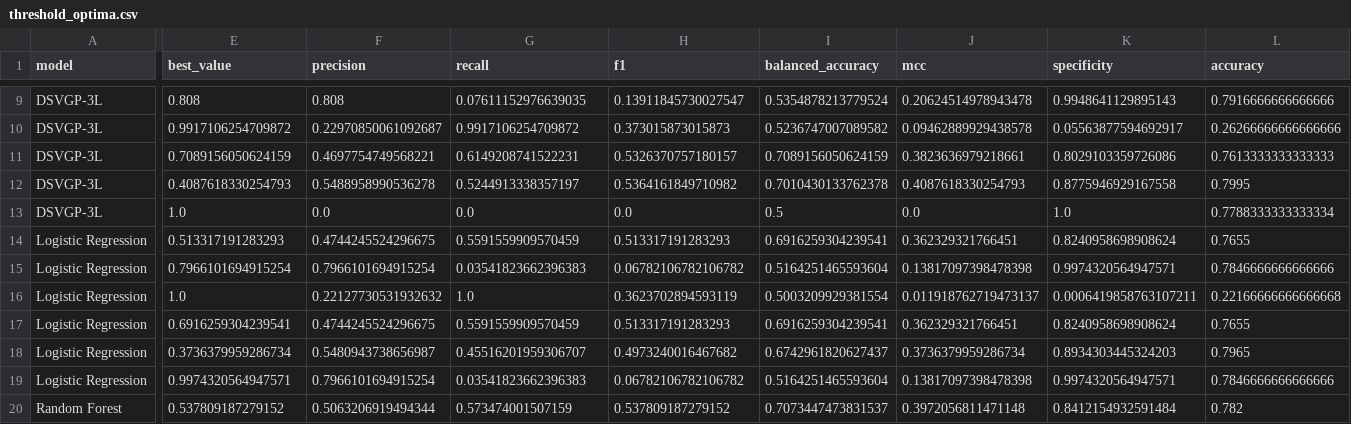
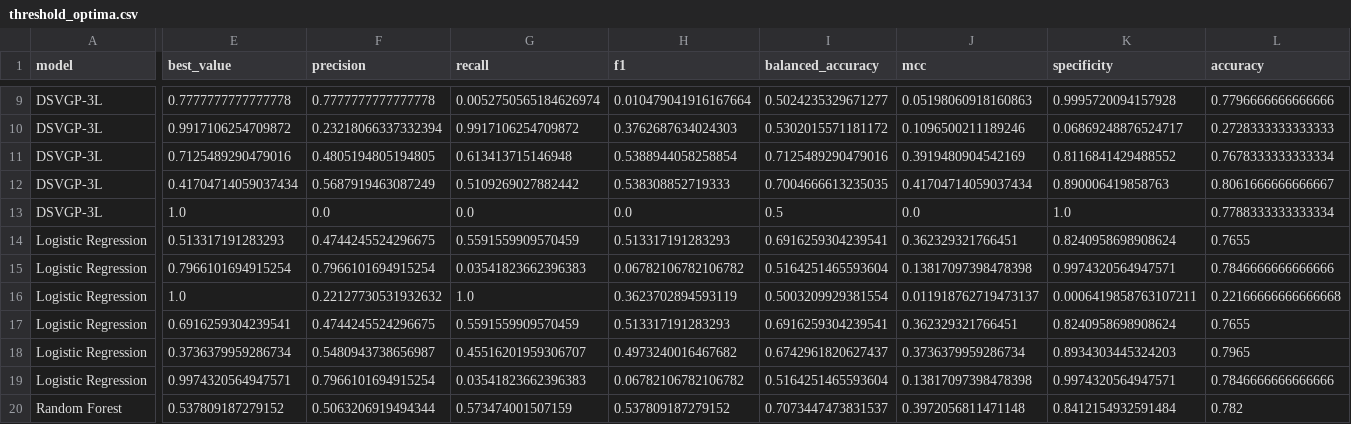
Before and after one commit to adambuckley12/MATH492-Deep-Gaussian-Processes, a CSV file: code/credit-card-pd-uci/src/results/large/tables/threshold_optima.csv, drawn as a sheet; only a part is shown, gaps mark what is left out; removed rows and columns are numbered as before the commit, all else as after; rows hold the shown columns only; the diff covers the shown part only; the diff names each change by its address in the sheet, - before the commit and + after, or states it on an @@ line.

```diff
--- a/code/credit-card-pd-uci/src/results/large/tables/threshold_optima.csv
+++ b/code/credit-card-pd-uci/src/results/large/tables/threshold_optima.csv
-row 9: DSVGP-3L | 0.808 | 0.808 | 0.07611152976639035 | 0.13911845730027547 | 0.5354878213779524 | 0.20624514978943478 | 0.9948641129895143 | 0.7916666666666666
+row 9: DSVGP-3L | 0.7777777777777778 | 0.7777777777777778 | 0.0052750565184626974 | 0.010479041916167664 | 0.5024235329671277 | 0.05198060918160863 | 0.9995720094157928 | 0.7796666666666666
-F10 (precision): 0.22970850061092687
+F10 (precision): 0.23218066337332394
-H10 (f1): 0.373015873015873
+H10 (f1): 0.3762687634024303
-I10 (balanced_accuracy): 0.5236747007089582
+I10 (balanced_accuracy): 0.5302015571181172
-J10 (mcc): 0.09462889929438578
+J10 (mcc): 0.1096500211189246
-K10 (specificity): 0.05563877594692917
+K10 (specificity): 0.06869248876524717
-L10 (accuracy): 0.26266666666666666
+L10 (accuracy): 0.2728333333333333
-E11 (best_value): 0.7089156050624159
+E11 (best_value): 0.7125489290479016
-F11 (precision): 0.4697754749568221
+F11 (precision): 0.4805194805194805
-G11 (recall): 0.6149208741522231
+G11 (recall): 0.613413715146948
-H11 (f1): 0.5326370757180157
+H11 (f1): 0.5388944058258854
-I11 (balanced_accuracy): 0.7089156050624159
+I11 (balanced_accuracy): 0.7125489290479016
-J11 (mcc): 0.3823636979218661
+J11 (mcc): 0.3919480904542169
-K11 (specificity): 0.8029103359726086
+K11 (specificity): 0.8116841429488552
-L11 (accuracy): 0.7613333333333333
+L11 (accuracy): 0.7678333333333334
-E12 (best_value): 0.4087618330254793
+E12 (best_value): 0.41704714059037434
-F12 (precision): 0.5488958990536278
+F12 (precision): 0.5687919463087249
-G12 (recall): 0.5244913338357197
+G12 (recall): 0.5109269027882442
-H12 (f1): 0.5364161849710982
+H12 (f1): 0.538308852719333
-I12 (balanced_accuracy): 0.7010430133762378
+I12 (balanced_accuracy): 0.7004666613235035
-J12 (mcc): 0.4087618330254793
+J12 (mcc): 0.41704714059037434
-K12 (specificity): 0.8775946929167558
+K12 (specificity): 0.890006419858763
-L12 (accuracy): 0.7995
+L12 (accuracy): 0.8061666666666667
```
Also changed, not shown: 3 added rows, 3 removed rows and 74 edited cells elsewhere in this file, code/credit-card-pd-uci/src/results/large/tables/metrics.csv, code/credit-card-pd-uci/src/results/large/tables/threshold_sweep.csv, 52 other files.
